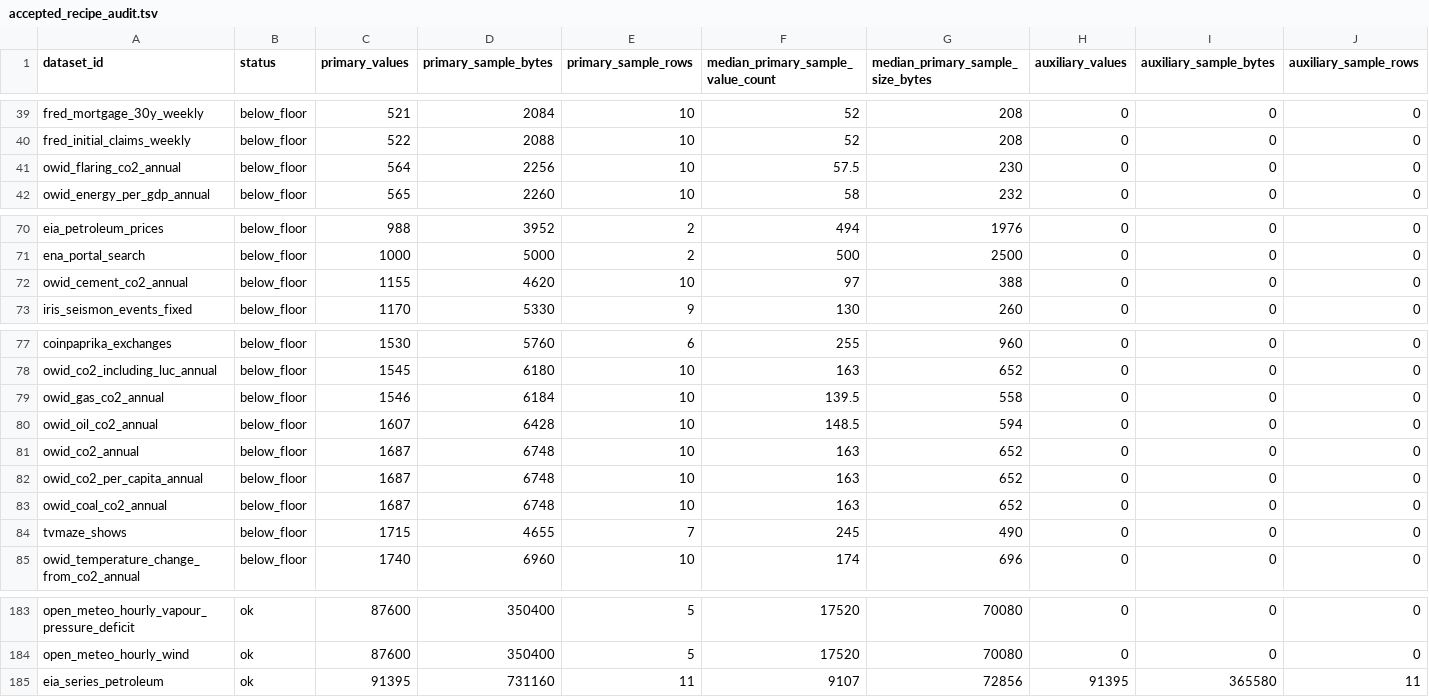
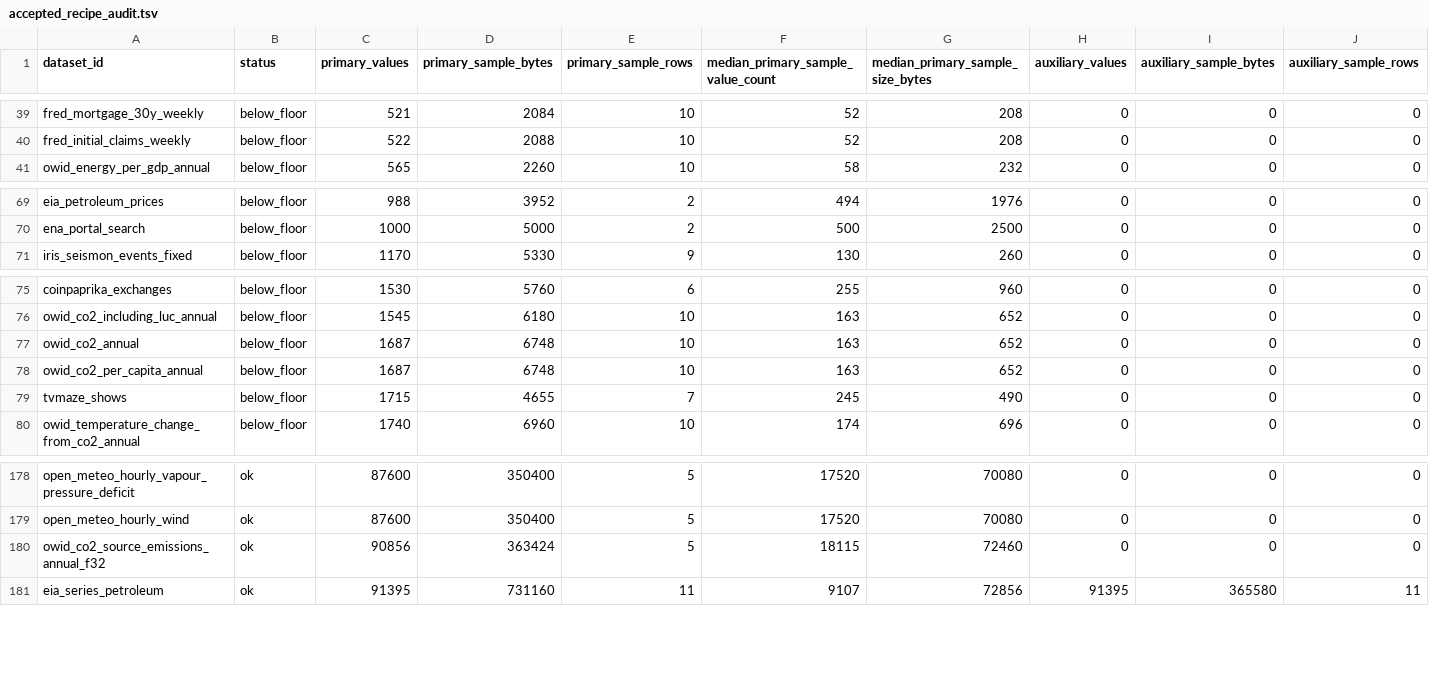
Before and after one commit to Cyan4973/public_datasets_collection, a TSV file: reports/accepted_recipe_audit.tsv, drawn as a sheet; only a part is shown, gaps mark what is left out; removed rows and columns are numbered as before the commit, all else as after; rows hold the shown columns only; the diff names each change by its address in the sheet, - before the commit and + after, or states it on an @@ line.

Commit message:
Repair OWID CO2 source emissions datasets

```diff
--- a/reports/accepted_recipe_audit.tsv
+++ b/reports/accepted_recipe_audit.tsv
-row 41: owid_flaring_co2_annual | below_floor | 564 | 2256 | 10 | 57.5 | 230 | 0 | 0 | 0
-row 72: owid_cement_co2_annual | below_floor | 1155 | 4620 | 10 | 97 | 388 | 0 | 0 | 0
-row 79: owid_gas_co2_annual | below_floor | 1546 | 6184 | 10 | 139.5 | 558 | 0 | 0 | 0
-row 80: owid_oil_co2_annual | below_floor | 1607 | 6428 | 10 | 148.5 | 594 | 0 | 0 | 0
-row 83: owid_coal_co2_annual | below_floor | 1687 | 6748 | 10 | 163 | 652 | 0 | 0 | 0
+row 180: owid_co2_source_emissions_annual_f32 | ok | 90856 | 363424 | 5 | 18115 | 72460 | 0 | 0 | 0
```
Also changed, not shown: 30 other files.
